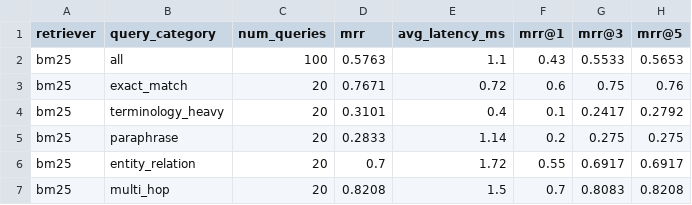
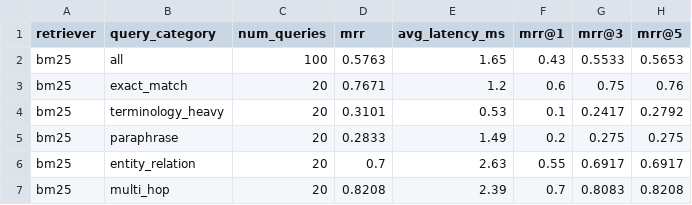
Before and after one commit to amulyagupta1278/rag-retrieval-dissertation, a CSV file: releases/v3_clean/runs/metrics/bm25_metrics.csv, drawn as a sheet; only a part is shown; the diff names each change by its address in the sheet, - before the commit and + after, or states it on an @@ line.

```diff
--- a/releases/v3_clean/runs/metrics/bm25_metrics.csv
+++ b/releases/v3_clean/runs/metrics/bm25_metrics.csv
-E2 (avg_latency_ms): 1.1
+E2 (avg_latency_ms): 1.65
-E3 (avg_latency_ms): 0.72
+E3 (avg_latency_ms): 1.2
-E4 (avg_latency_ms): 0.4
+E4 (avg_latency_ms): 0.53
-E5 (avg_latency_ms): 1.14
+E5 (avg_latency_ms): 1.49
-E6 (avg_latency_ms): 1.72
+E6 (avg_latency_ms): 2.63
-E7 (avg_latency_ms): 1.5
+E7 (avg_latency_ms): 2.39
```
Also changed, not shown: releases/v3_clean/runs/metrics/faiss_metrics.csv, releases/v3_clean/runs/metrics/graphrag_metrics.csv, 28 other files.
